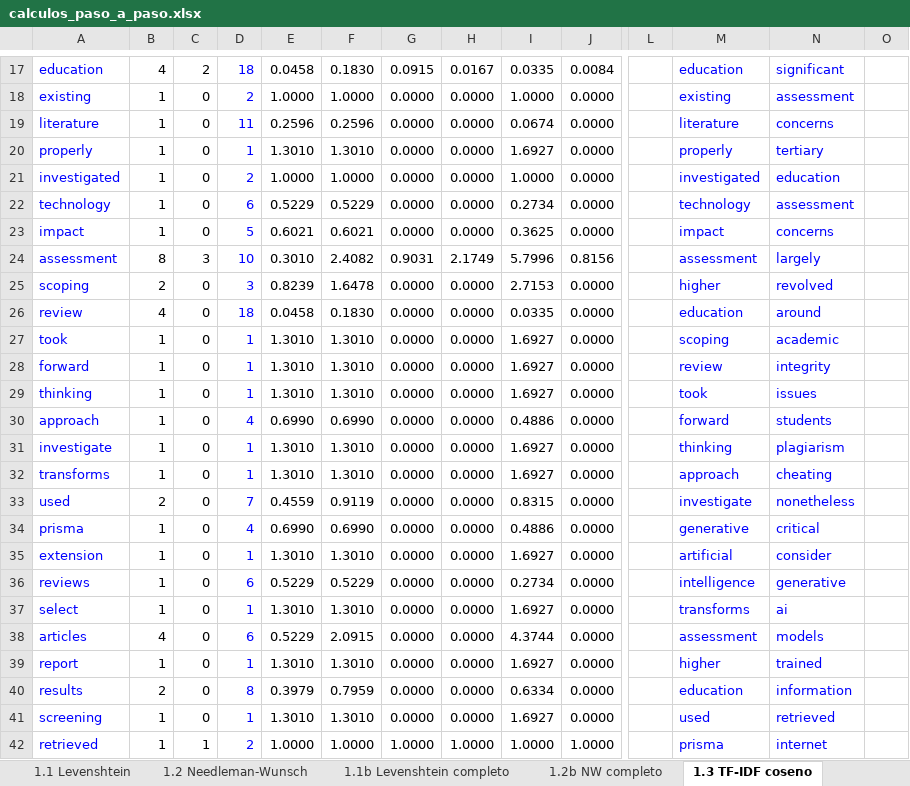
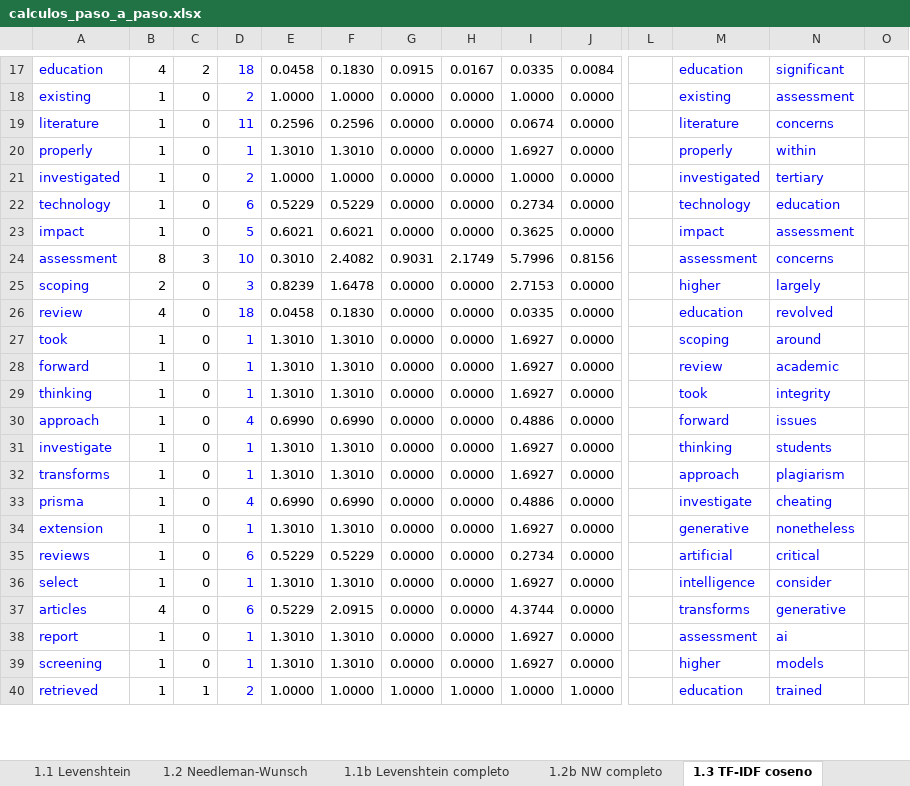
Before and after one commit to DanielaCC27/proyecto_final_algoritmos, an Excel workbook: docs/calculos_paso_a_paso.xlsx, sheet 1.3 TF-IDF coseno, drawn as a sheet; only a part is shown, gaps mark what is left out; values as stored, in another font and other column widths than the file's, no borders; removed rows and columns are numbered as before the commit, all else as after; rows hold the shown columns only; the diff covers the shown part only; the diff names each change by its address in the sheet, - before the commit and + after, or states it on an @@ line.

```diff
--- a/docs/calculos_paso_a_paso.xlsx (sheet 1.3 TF-IDF coseno)
+++ b/docs/calculos_paso_a_paso.xlsx (sheet 1.3 TF-IDF coseno)
-N20: tertiary
+N20: within
-N21: education
+N21: tertiary
-N22: assessment
+N22: education
-N23: concerns
+N23: assessment
-N24: largely
+N24: concerns
-N25: revolved
+N25: largely
-N26: around
+N26: revolved
-N27: academic
+N27: around
-N28: integrity
+N28: academic
-N29: issues
+N29: integrity
-N30: students
+N30: issues
-N31: plagiarism
+N31: students
-N32: cheating
+N32: plagiarism
-row 33: used | 2 | 0 | 7 | 0.4559 | 0.9119 | 0.0000 | 0.0000 | 0.8315 | 0.0000 |  | investigate | nonetheless
-M33: generative
+M33: investigate
-N33: critical
+N33: cheating
-M34: artificial
+M34: generative
-N34: consider
+N34: nonetheless
-M35: intelligence
+M35: artificial
-N35: generative
+N35: critical
-M36: transforms
+M36: intelligence
-N36: ai
+N36: consider
-M37: assessment
+M37: transforms
-N37: models
+N37: generative
-M38: higher
+M38: assessment
-N38: trained
+N38: ai
-row 40: results | 2 | 0 | 8 | 0.3979 | 0.7959 | 0.0000 | 0.0000 | 0.6334 | 0.0000 |  | education | information
-M39: used
+M39: higher
-N39: retrieved
+N39: models
-M40: prisma
+M40: education
-N40: internet
+N40: trained
```
Also changed, not shown: 4 added rows, 1 removed row and 144 edited cells elsewhere in this sheet, sheet 1.2b NW completo, sheet 1.1b Levenshtein completo, sheet 2.4 Cofenetica CCC, sheet GloVe vectores, sheet 1.5 GloVe, sheet 2.1 Distancias TF-IDF, 7 more sheets, formulas that keep their value, 51 other files.
